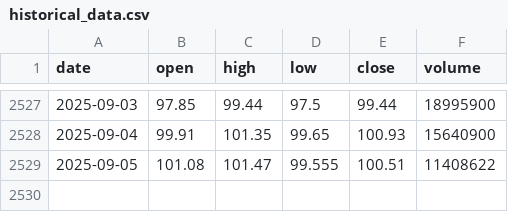
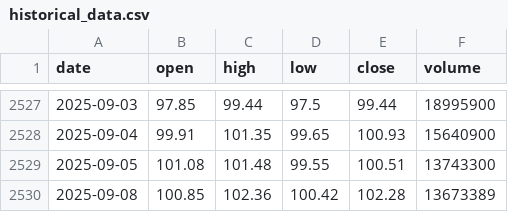
Before and after one commit to LukeGSW/AnalisiCiclica-WMT, a CSV file: data/WMT/historical_data.csv, drawn as a sheet; only a part is shown, gaps mark what is left out.

```diff
--- a/data/WMT/historical_data.csv
+++ b/data/WMT/historical_data.csv
@@ -2528,2 +2528,3 @@ date,open,high,low,close,volume
 2025-09-04,99.91,101.35,99.65,100.93,15640900
-2025-09-05,101.08,101.47,99.555,100.51,11408622
+2025-09-05,101.08,101.48,99.55,100.51,13743300
+2025-09-08,100.85,102.36,100.42,102.28,13673389
```
Also changed, not shown: data/WMT/signals.csv, 3 other files.
